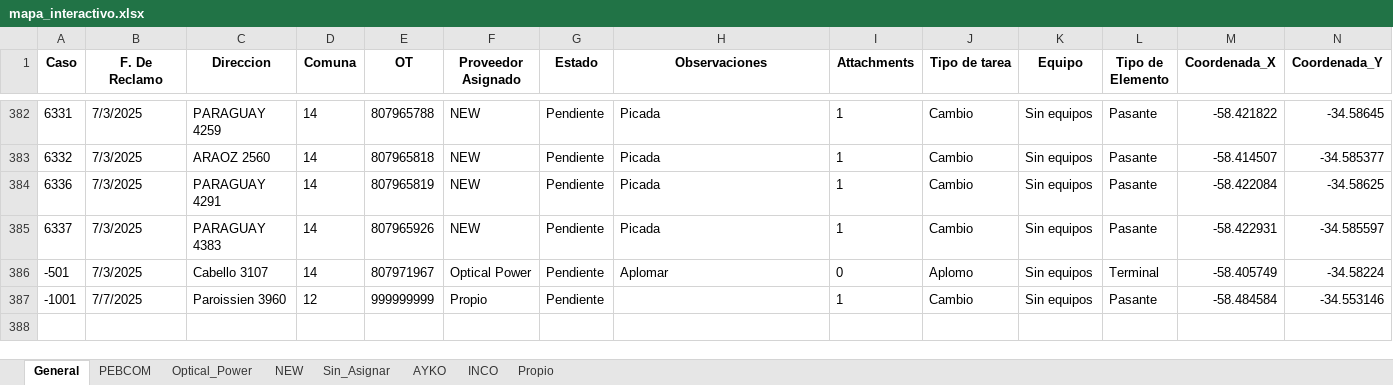
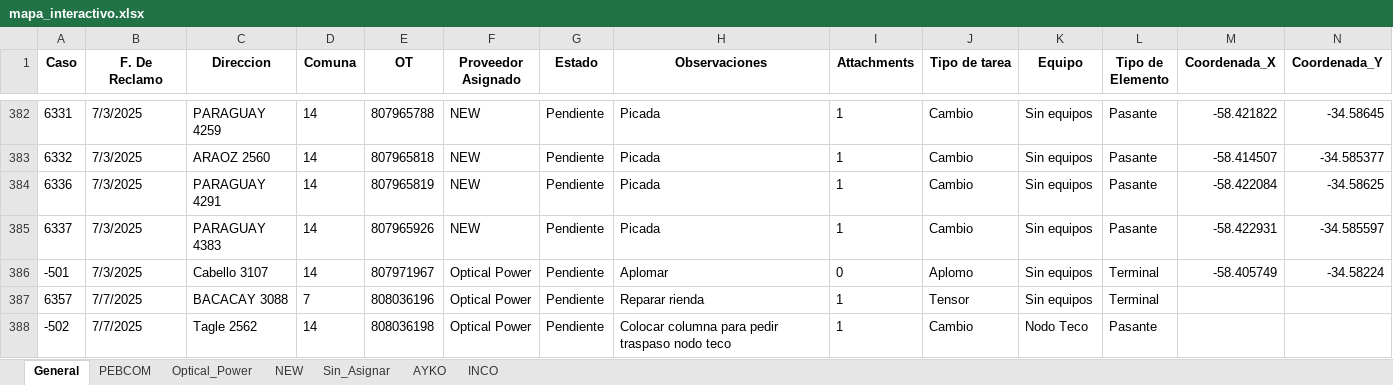
Before and after one commit to riv1matias/mi-repositorio, an Excel workbook: mapa_interactivo.xlsx, sheet General, drawn as a sheet; only a part is shown, gaps mark what is left out; values as stored, in another font and other column widths than the file's, no borders; removed rows and columns are numbered as before the commit, all else as after; rows hold the shown columns only; the diff names each change by its address in the sheet, - before the commit and + after, or states it on an @@ line.

```diff
--- a/mapa_interactivo.xlsx (sheet General)
+++ b/mapa_interactivo.xlsx (sheet General)
-sheet tab: Propio
-row 387: -1001 | 7/7/2025 | Paroissien 3960 | 12 | 999999999 | Propio | Pendiente |  | 1 | Cambio | Sin equipos | Pasante | -58.484584 | -34.553146
+row 387: 6357 | 7/7/2025 | BACACAY 3088 | 7 | 808036196 | Optical Power | Pendiente | Reparar rienda | 1 | Tensor | Sin equipos | Terminal
+row 388: -502 | 7/7/2025 | Tagle 2562 | 14 | 808036198 | Optical Power | Pendiente | Colocar columna para pedir traspaso nodo teco | 1 | Cambio | Nodo Teco | Pasante
```
Also changed, not shown: sheet Optical_Power, 1 other file.
